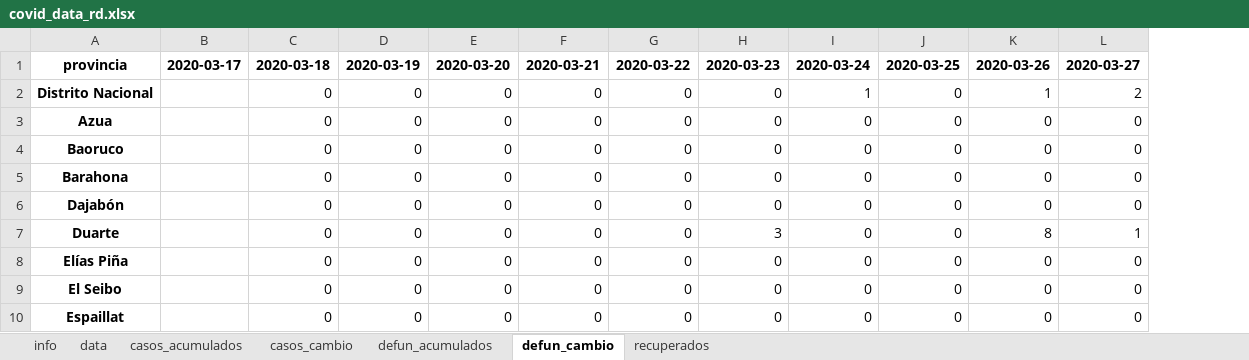
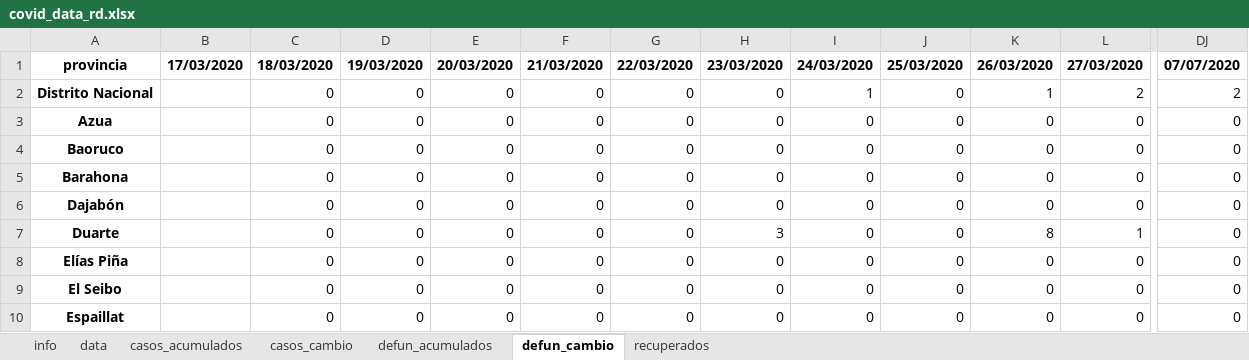
Before and after one commit to gcaff/COVID19-RD, an Excel workbook: data/covid_data_rd.xlsx, sheet defun_cambio, drawn as a sheet; only a part is shown, gaps mark what is left out; values as stored, in another font and other column widths than the file's, no borders; removed rows and columns are numbered as before the commit, all else as after; the diff covers the shown part only; the diff names each change by its address in the sheet, - before the commit and + after, or states it on an @@ line.

```diff
--- a/data/covid_data_rd.xlsx (sheet defun_cambio)
+++ b/data/covid_data_rd.xlsx (sheet defun_cambio)
-column B, row 1: 2020-03-17
+column B, row 1: 17/03/2020
+column DJ, rows 1-10: 07/07/2020 | 2 | 0 | 0 | 0 | 0 | 0 | 0 | 0 | 0
-C1: 2020-03-18
+C1: 18/03/2020
-D1: 2020-03-19
+D1: 19/03/2020
-E1: 2020-03-20
+E1: 20/03/2020
-F1: 2020-03-21
+F1: 21/03/2020
-G1: 2020-03-22
+G1: 22/03/2020
-H1: 2020-03-23
+H1: 23/03/2020
-I1: 2020-03-24
+I1: 24/03/2020
-J1: 2020-03-25
+J1: 25/03/2020
-K1: 2020-03-26
+K1: 26/03/2020
-L1: 2020-03-27
+L1: 27/03/2020
```
Also changed, not shown: 101 edited cells elsewhere in this sheet, sheet data, sheet casos_cambio, sheet defun_acumulados, sheet casos_acumulados, sheet recuperados, sheet info.
